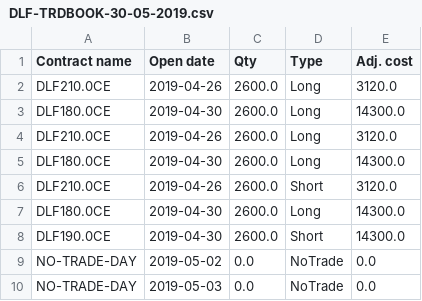
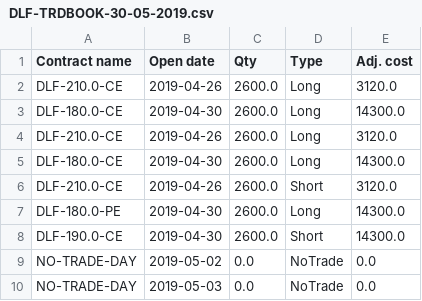
Before and after one commit to msgill2017/strategy_backtester, a CSV file: Data/DLF-TRDBOOK-30-05-2019.csv, drawn as a sheet.

```diff
--- a/Data/DLF-TRDBOOK-30-05-2019.csv
+++ b/Data/DLF-TRDBOOK-30-05-2019.csv
@@ -1,9 +1,9 @@
 Contract name,Open date,Qty,Type,Adj. cost
-DLF210.0CE,2019-04-26,2600.0,Long,3120.0
-DLF180.0CE,2019-04-30,2600.0,Long,14300.0
-DLF210.0CE,2019-04-26,2600.0,Long,3120.0
-DLF180.0CE,2019-04-30,2600.0,Long,14300.0
-DLF210.0CE,2019-04-26,2600.0,Short,3120.0
-DLF180.0CE,2019-04-30,2600.0,Long,14300.0
-DLF190.0CE,2019-04-30,2600.0,Short,14300.0
+DLF-210.0-CE,2019-04-26,2600.0,Long,3120.0
+DLF-180.0-CE,2019-04-30,2600.0,Long,14300.0
+DLF-210.0-CE,2019-04-26,2600.0,Long,3120.0
+DLF-180.0-CE,2019-04-30,2600.0,Long,14300.0
+DLF-210.0-CE,2019-04-26,2600.0,Short,3120.0
+DLF-180.0-PE,2019-04-30,2600.0,Long,14300.0
+DLF-190.0-CE,2019-04-30,2600.0,Short,14300.0
 NO-TRADE-DAY,2019-05-02,0.0,NoTrade,0.0
```
Also changed, not shown: 2 other files.
